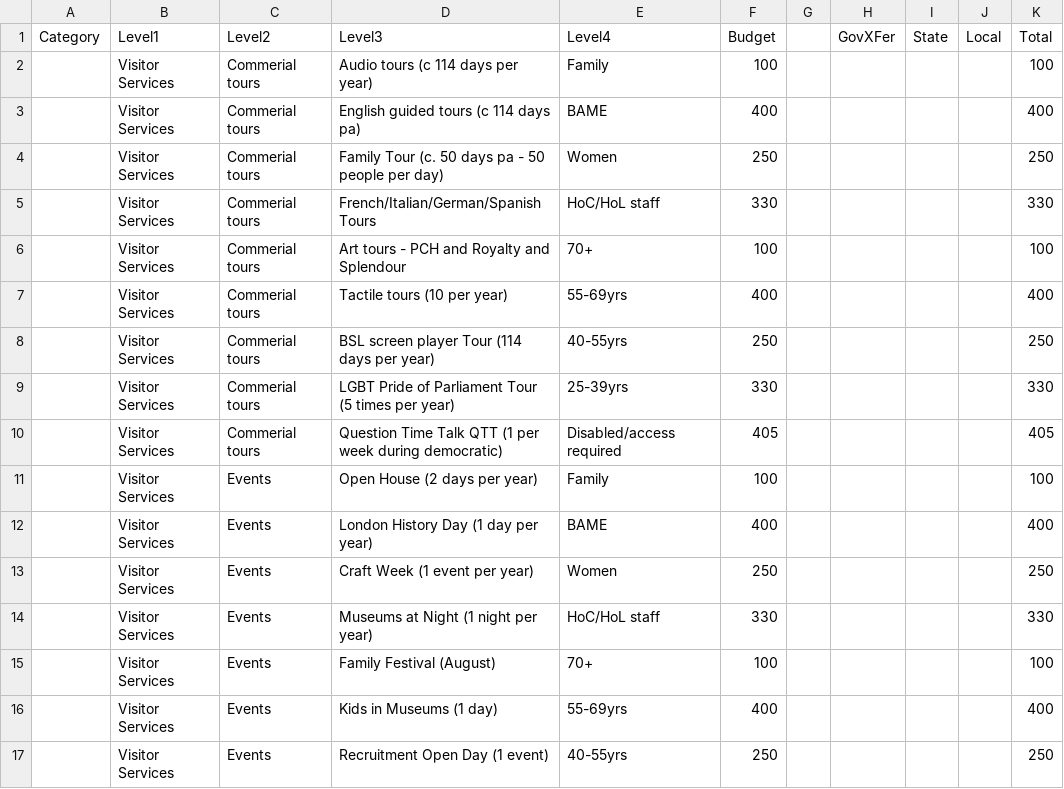
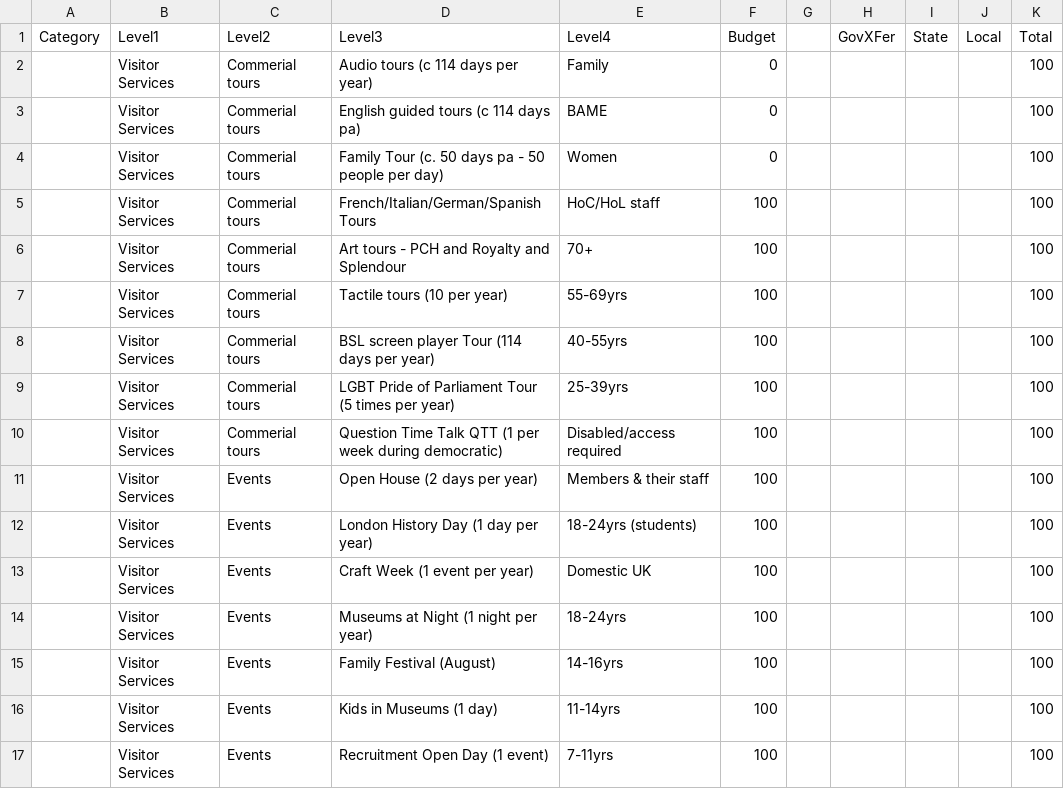
Before and after one commit to theodoramanassieva/theodoram, a CSV file: data/main_estimates_2017.csv, drawn as a sheet; only a part is shown; the diff covers the shown part only.

Commit message:
Add files via upload

```diff
--- a/data/main_estimates_2017.csv
+++ b/data/main_estimates_2017.csv
@@ -1,17 +1,17 @@
 Category,Level1,Level2,Level3,Level4,Budget,,GovXFer,State,Local,Total
-,Visitor Services,Commerial tours,Audio tours (c 114 days per year) ,Family,100,,,,,100
-,Visitor Services,Commerial tours,English guided tours (c 114 days pa),BAME,400,,,,,400
-,Visitor Services,Commerial tours,Family Tour (c. 50 days pa - 50 people per day) ,Women,250,,,,,250
-,Visitor Services,Commerial tours,French/Italian/German/Spanish Tours,HoC/HoL staff,330,,,,,330
+,Visitor Services,Commerial tours,Audio tours (c 114 days per year) ,Family,0,,,,,100
+,Visitor Services,Commerial tours,English guided tours (c 114 days pa),BAME,0,,,,,100
+,Visitor Services,Commerial tours,Family Tour (c. 50 days pa - 50 people per day) ,Women,0,,,,,100
+,Visitor Services,Commerial tours,French/Italian/German/Spanish Tours,HoC/HoL staff,100,,,,,100
 ,Visitor Services,Commerial tours,Art tours - PCH and Royalty and Splendour ,70+,100,,,,,100
-,Visitor Services,Commerial tours,Tactile tours (10 per year) ,55-69yrs,400,,,,,400
-,Visitor Services,Commerial tours,BSL screen player Tour (114 days per year),40-55yrs,250,,,,,250
-,Visitor Services,Commerial tours,LGBT Pride of Parliament Tour (5 times per year),25-39yrs,330,,,,,330
-,Visitor Services,Commerial tours,Question Time Talk QTT (1 per week during democratic),Disabled/access required,405,,,,,405
-,Visitor Services,Events,Open House (2 days per year),Family,100,,,,,100
-,Visitor Services,Events,London History Day (1 day per year),BAME,400,,,,,400
-,Visitor Services,Events,Craft Week (1 event per year),Women,250,,,,,250
-,Visitor Services,Events,Museums at Night (1 night per year),HoC/HoL staff,330,,,,,330
-,Visitor Services,Events,Family Festival (August) ,70+,100,,,,,100
-,Visitor Services,Events,Kids in Museums (1 day),55-69yrs,400,,,,,400
-,Visitor Services,Events,Recruitment Open Day (1 event),40-55yrs,250,,,,,250
+,Visitor Services,Commerial tours,Tactile tours (10 per year) ,55-69yrs,100,,,,,100
+,Visitor Services,Commerial tours,BSL screen player Tour (114 days per year),40-55yrs,100,,,,,100
+,Visitor Services,Commerial tours,LGBT Pride of Parliament Tour (5 times per year),25-39yrs,100,,,,,100
+,Visitor Services,Commerial tours,Question Time Talk QTT (1 per week during democratic),Disabled/access required,100,,,,,100
+,Visitor Services,Events,Open House (2 days per year),Members & their staff,100,,,,,100
+,Visitor Services,Events,London History Day (1 day per year),18-24yrs (students),100,,,,,100
+,Visitor Services,Events,Craft Week (1 event per year),Domestic UK,100,,,,,100
+,Visitor Services,Events,Museums at Night (1 night per year),18-24yrs,100,,,,,100
+,Visitor Services,Events,Family Festival (August) ,14-16yrs,100,,,,,100
+,Visitor Services,Events,Kids in Museums (1 day),11-14yrs,100,,,,,100
+,Visitor Services,Events,Recruitment Open Day (1 event),7-11yrs,100,,,,,100
```
Also changed, not shown: 1 added row and 6 edited cells elsewhere in this file.
